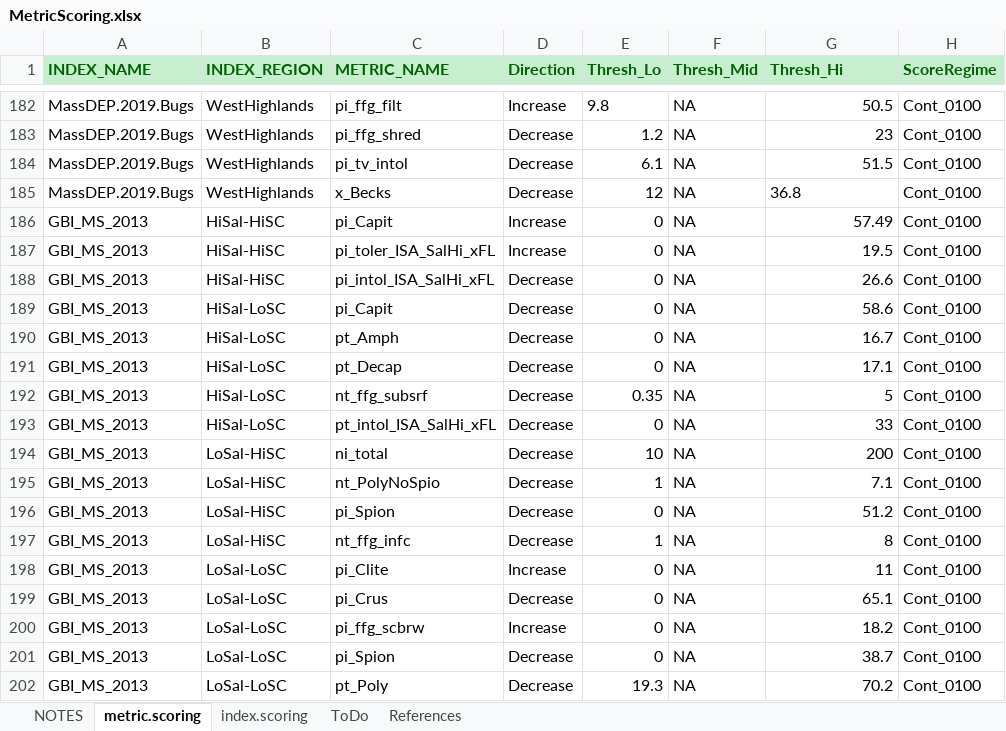
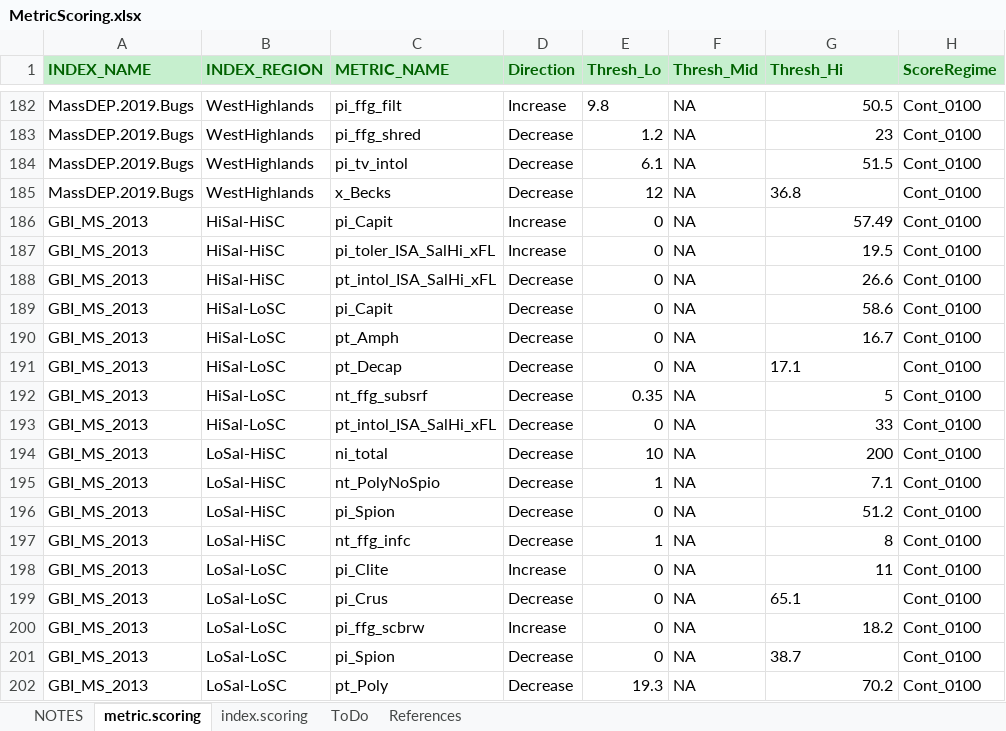
Before and after one commit to leppott/BioMonTools, an Excel workbook: inst/extdata/MetricScoring.xlsx, sheet metric.scoring, drawn as a sheet; only a part is shown, gaps mark what is left out; values as stored, in another font and other column widths than the file's, no borders; conditional formats not drawn; the diff names each change by its address in the sheet, - before the commit and + after, or states it on an @@ line.

Commit message:
v0.3.3.9007
 MetricScoring.xlsx, Issue #3

```diff
--- a/inst/extdata/MetricScoring.xlsx (sheet metric.scoring)
+++ b/inst/extdata/MetricScoring.xlsx (sheet metric.scoring)
-C188 (METRIC_NAME): pi_intol_ISA_SalHi_xFL
+C188 (METRIC_NAME): pt_intol_ISA_SalHi_xFL
-G191 alignment: right
+G191 alignment: left
-G199 alignment: right
+G199 alignment: left
-G201 alignment: right
+G201 alignment: left
```
Also changed, not shown: sheet NOTES, 3 other files.
